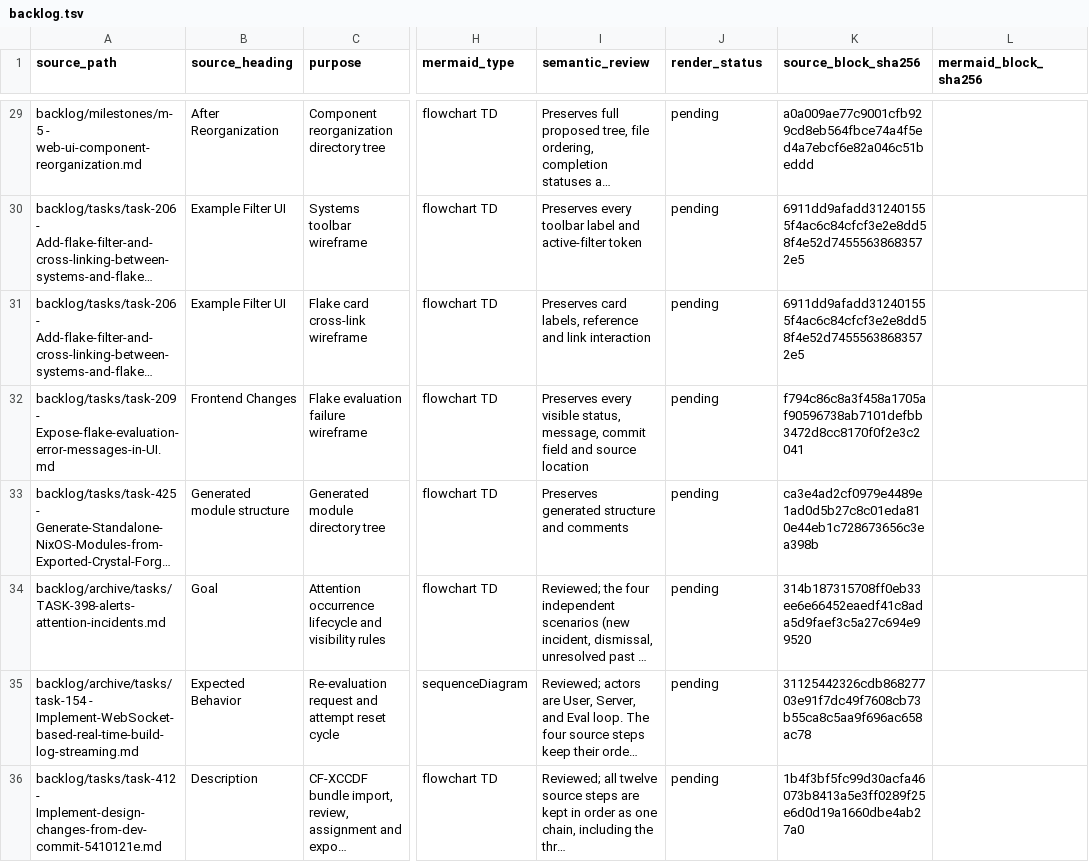
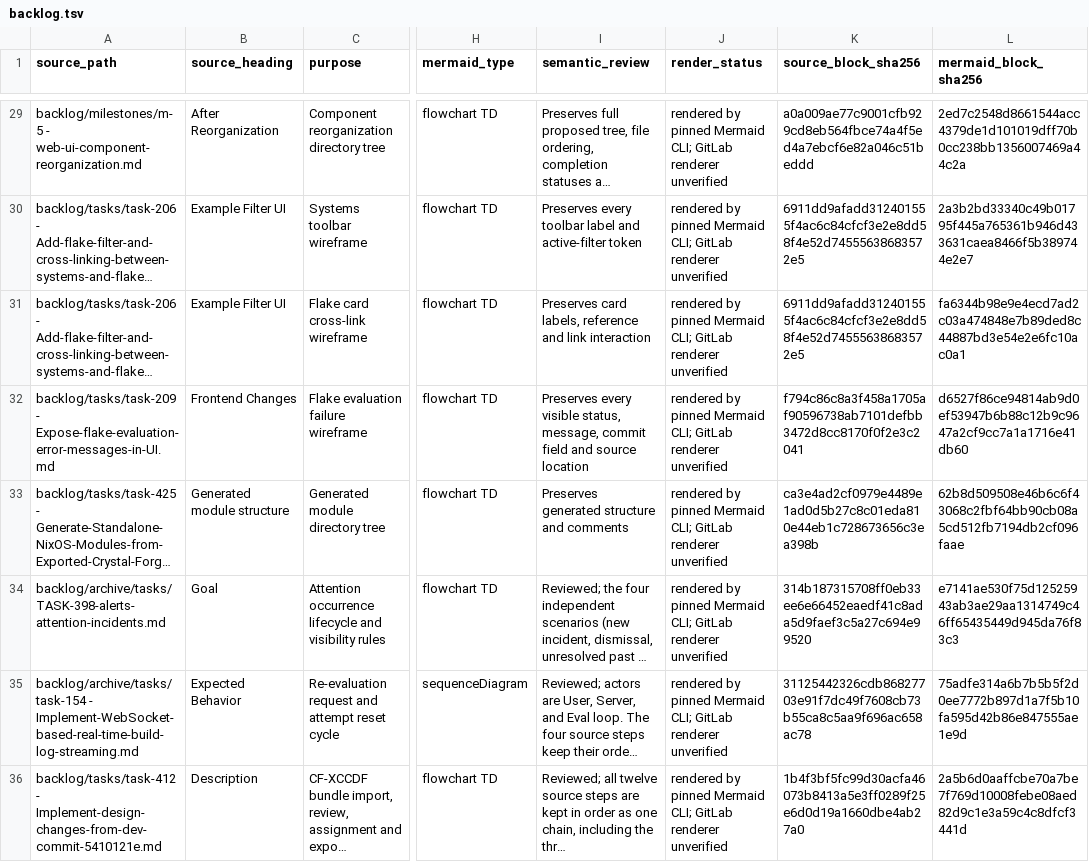
Before and after one commit to usmcamp0811/crystal-forge, a TSV file: checks/okf-knowledge/diagram-audit/backlog.tsv, drawn as a sheet; only a part is shown, gaps mark what is left out; long unchanged cells end in …; the diff covers the shown part only; the diff names each change by its address in the sheet, - before the commit and + after, or states it on an @@ line.

```diff
--- a/checks/okf-knowledge/diagram-audit/backlog.tsv
+++ b/checks/okf-knowledge/diagram-audit/backlog.tsv
-J29:J36 (render_status): pending
+J29:J36 (render_status): rendered by pinned Mermaid CLI; GitLab renderer unverified
-L29 (mermaid_block_sha256): (empty)
+L29 (mermaid_block_sha256): 2ed7c2548d8661544acc4379de1d101019dff70b0cc238bb1356007469a44c2a
-L30 (mermaid_block_sha256): (empty)
+L30 (mermaid_block_sha256): 2a3b2bd33340c49b01795f445a765361b946d433631caea8466f5b389744e2e7
-L31 (mermaid_block_sha256): (empty)
+L31 (mermaid_block_sha256): fa6344b98e9e4ecd7ad2c03a474848e7b89ded8c44887bd3e54e2e6fc10ac0a1
-L32 (mermaid_block_sha256): (empty)
+L32 (mermaid_block_sha256): d6527f86ce94814ab9d0ef53947b6b88c12b9c9647a2cf9cc7a1a1716e41db60
-L33 (mermaid_block_sha256): (empty)
+L33 (mermaid_block_sha256): 62b8d509508e46b6c6f43068c2fbf64bb90cb08a5cd512fb7194db2cf096faae
-L34 (mermaid_block_sha256): (empty)
+L34 (mermaid_block_sha256): e7141ae530f75d12525943ab3ae29aa1314749c46ff65435449d945da76f83c3
-L35 (mermaid_block_sha256): (empty)
+L35 (mermaid_block_sha256): 75adfe314a6b7b5b5f2d0ee7772b897d1a7f5b10fa595d42b86e847555ae1e9d
-L36 (mermaid_block_sha256): (empty)
+L36 (mermaid_block_sha256): 2a5b6d0aaffcbe70a7be7f769d10008febe08aed82d9c1e3a59c4c8dfcf3441d
```
Also changed, not shown: 74 edited cells elsewhere in this file, checks/okf-knowledge/diagram-audit/core.tsv, checks/okf-knowledge/diagram-audit/ui.tsv, 4 other files.
